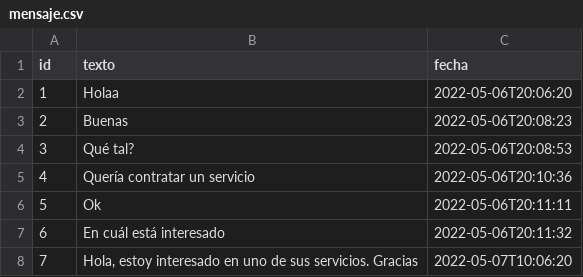
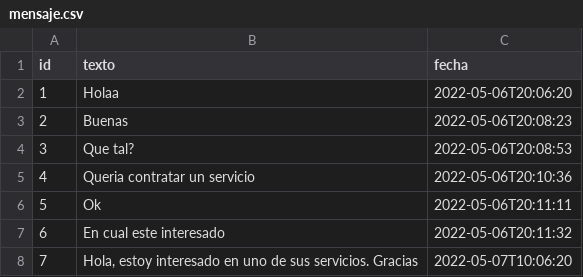
Before and after one commit to jose1182/backend, a CSV file: src/main/resources/config/liquibase/fake-data/mensaje.csv, drawn as a sheet; the diff names each change by its address in the sheet, - before the commit and + after, or states it on an @@ line.

```diff
--- a/src/main/resources/config/liquibase/fake-data/mensaje.csv
+++ b/src/main/resources/config/liquibase/fake-data/mensaje.csv
-B4 (texto): Qué tal?
+B4 (texto): Que tal?
-B5 (texto): Quería contratar un servicio
+B5 (texto): Queria contratar un servicio
-B7 (texto): En cuál está interesado
+B7 (texto): En cual este interesado
```
Also changed, not shown: 2 other files.
